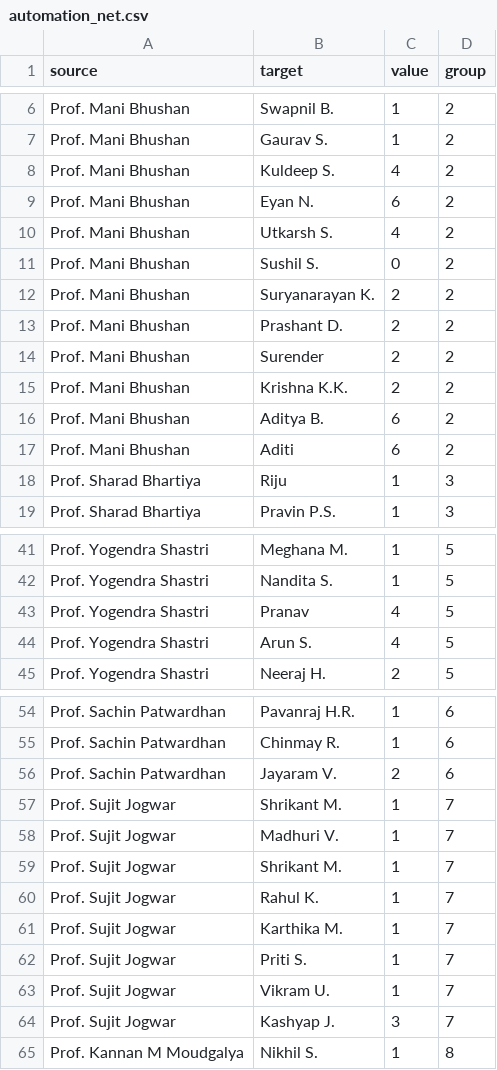
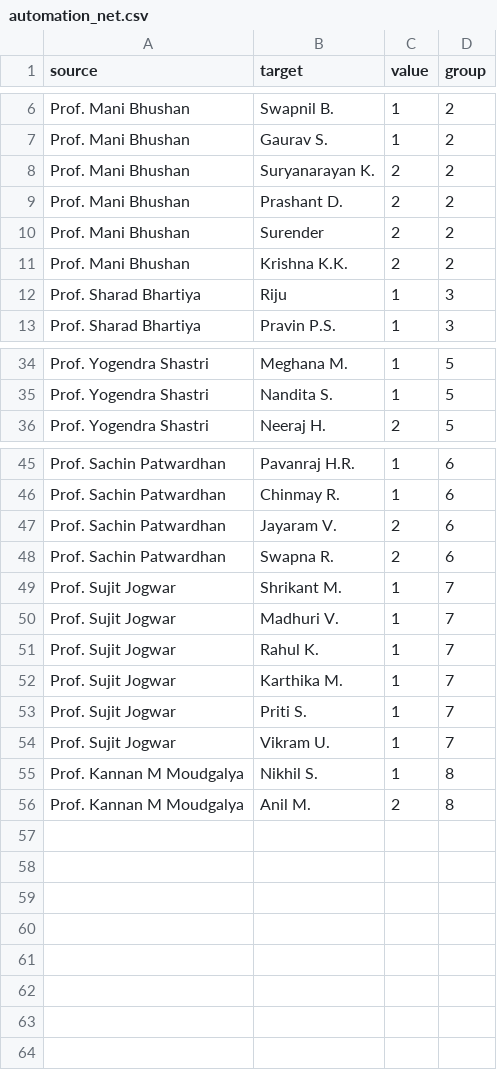
Before and after one commit to prakashoms/prakashoms.github.io, a CSV file: automation_net.csv, drawn as a sheet; only a part is shown, gaps mark what is left out; removed rows and columns are numbered as before the commit, all else as after; the diff covers the shown part only; the diff names each change by its address in the sheet, - before the commit and + after, or states it on an @@ line.

Commit message:
Update automation_net.csv

```diff
--- a/automation_net.csv
+++ b/automation_net.csv
-row 8: Prof. Mani Bhushan | Kuldeep S. | 4 | 2
-row 9: Prof. Mani Bhushan | Eyan N. | 6 | 2
-row 10: Prof. Mani Bhushan | Utkarsh S. | 4 | 2
-row 11: Prof. Mani Bhushan | Sushil S. | 0 | 2
-row 16: Prof. Mani Bhushan | Aditya B. | 6 | 2
-row 17: Prof. Mani Bhushan | Aditi | 6 | 2
-row 43: Prof. Yogendra Shastri | Pranav | 4 | 5
-row 44: Prof. Yogendra Shastri | Arun S. | 4 | 5
+row 48: Prof. Sachin Patwardhan | Swapna R. | 2 | 6
-row 59: Prof. Sujit Jogwar | Shrikant M. | 1 | 7
-row 64: Prof. Sujit Jogwar | Kashyap J. | 3 | 7
+row 56: Prof. Kannan M Moudgalya | Anil M. | 2 | 8
```
Also changed, not shown: 1 added row and 2 removed rows elsewhere in this file.
